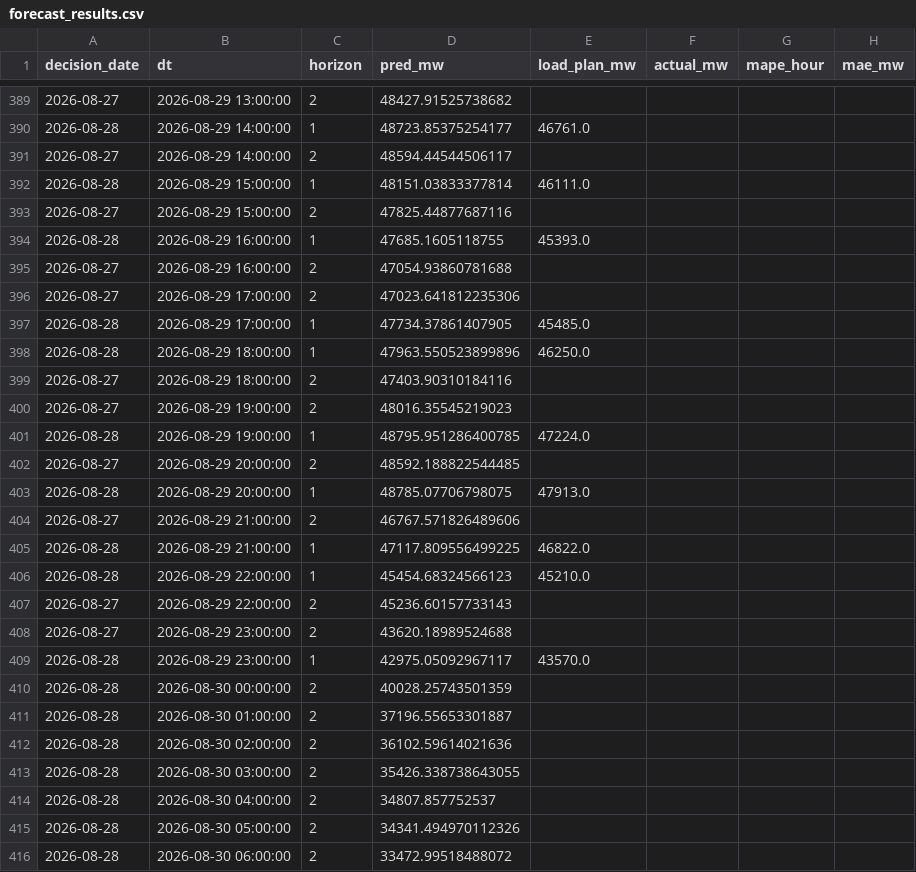
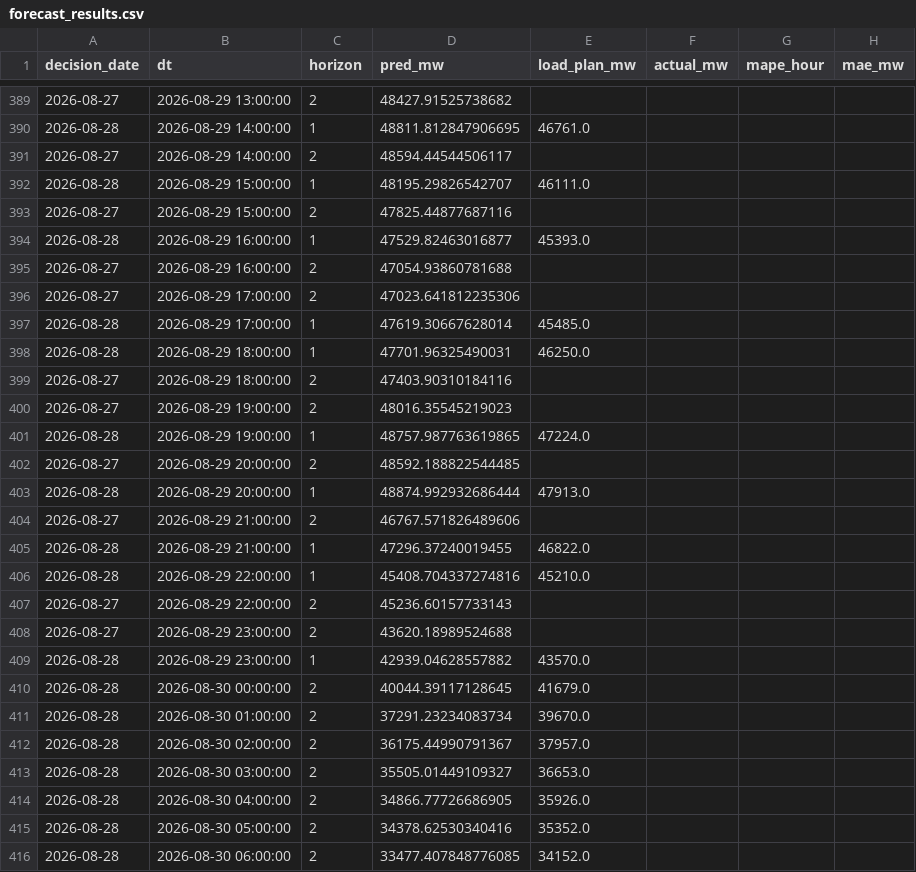
Before and after one commit to dattik12/turkiye-t2-daysahead, a CSV file: data/results/forecast_results.csv, drawn as a sheet; only a part is shown, gaps mark what is left out; the diff covers the shown part only.

```diff
--- a/data/results/forecast_results.csv
+++ b/data/results/forecast_results.csv
@@ -389,28 +389,28 @@ decision_date,dt,horizon,pred_mw,load_plan_mw,actual_mw,mape_hour,mae_mw
 2026-08-27,2026-08-29 13:00:00,2,48427.91525738682,,,,
-2026-08-28,2026-08-29 14:00:00,1,48723.85375254177,46761.0,,,
+2026-08-28,2026-08-29 14:00:00,1,48811.812847906695,46761.0,,,
 2026-08-27,2026-08-29 14:00:00,2,48594.44544506117,,,,
-2026-08-28,2026-08-29 15:00:00,1,48151.03833377814,46111.0,,,
+2026-08-28,2026-08-29 15:00:00,1,48195.29826542707,46111.0,,,
 2026-08-27,2026-08-29 15:00:00,2,47825.44877687116,,,,
-2026-08-28,2026-08-29 16:00:00,1,47685.1605118755,45393.0,,,
+2026-08-28,2026-08-29 16:00:00,1,47529.82463016877,45393.0,,,
 2026-08-27,2026-08-29 16:00:00,2,47054.93860781688,,,,
 2026-08-27,2026-08-29 17:00:00,2,47023.641812235306,,,,
-2026-08-28,2026-08-29 17:00:00,1,47734.37861407905,45485.0,,,
-2026-08-28,2026-08-29 18:00:00,1,47963.550523899896,46250.0,,,
+2026-08-28,2026-08-29 17:00:00,1,47619.30667628014,45485.0,,,
+2026-08-28,2026-08-29 18:00:00,1,47701.96325490031,46250.0,,,
 2026-08-27,2026-08-29 18:00:00,2,47403.90310184116,,,,
 2026-08-27,2026-08-29 19:00:00,2,48016.35545219023,,,,
-2026-08-28,2026-08-29 19:00:00,1,48795.951286400785,47224.0,,,
+2026-08-28,2026-08-29 19:00:00,1,48757.987763619865,47224.0,,,
 2026-08-27,2026-08-29 20:00:00,2,48592.188822544485,,,,
-2026-08-28,2026-08-29 20:00:00,1,48785.07706798075,47913.0,,,
+2026-08-28,2026-08-29 20:00:00,1,48874.992932686444,47913.0,,,
 2026-08-27,2026-08-29 21:00:00,2,46767.571826489606,,,,
-2026-08-28,2026-08-29 21:00:00,1,47117.809556499225,46822.0,,,
-2026-08-28,2026-08-29 22:00:00,1,45454.68324566123,45210.0,,,
+2026-08-28,2026-08-29 21:00:00,1,47296.37240019455,46822.0,,,
+2026-08-28,2026-08-29 22:00:00,1,45408.704337274816,45210.0,,,
 2026-08-27,2026-08-29 22:00:00,2,45236.60157733143,,,,
 2026-08-27,2026-08-29 23:00:00,2,43620.18989524688,,,,
-2026-08-28,2026-08-29 23:00:00,1,42975.05092967117,43570.0,,,
-2026-08-28,2026-08-30 00:00:00,2,40028.25743501359,,,,
-2026-08-28,2026-08-30 01:00:00,2,37196.55653301887,,,,
-2026-08-28,2026-08-30 02:00:00,2,36102.59614021636,,,,
-2026-08-28,2026-08-30 03:00:00,2,35426.338738643055,,,,
-2026-08-28,2026-08-30 04:00:00,2,34807.857752537,,,,
-2026-08-28,2026-08-30 05:00:00,2,34341.494970112326,,,,
-2026-08-28,2026-08-30 06:00:00,2,33472.99518488072,,,,
+2026-08-28,2026-08-29 23:00:00,1,42939.04628557882,43570.0,,,
+2026-08-28,2026-08-30 00:00:00,2,40044.39117128645,41679.0,,,
+2026-08-28,2026-08-30 01:00:00,2,37291.23234083734,39670.0,,,
+2026-08-28,2026-08-30 02:00:00,2,36175.44990791367,37957.0,,,
+2026-08-28,2026-08-30 03:00:00,2,35505.01449109327,36653.0,,,
+2026-08-28,2026-08-30 04:00:00,2,34866.77726686905,35926.0,,,
+2026-08-28,2026-08-30 05:00:00,2,34378.62530340416,35352.0,,,
+2026-08-28,2026-08-30 06:00:00,2,33477.407848776085,34152.0,,,
```
Also changed, not shown: 23 moved rows and 48 edited cells elsewhere in this file, data/results/mape_history.csv, 3 other files.
